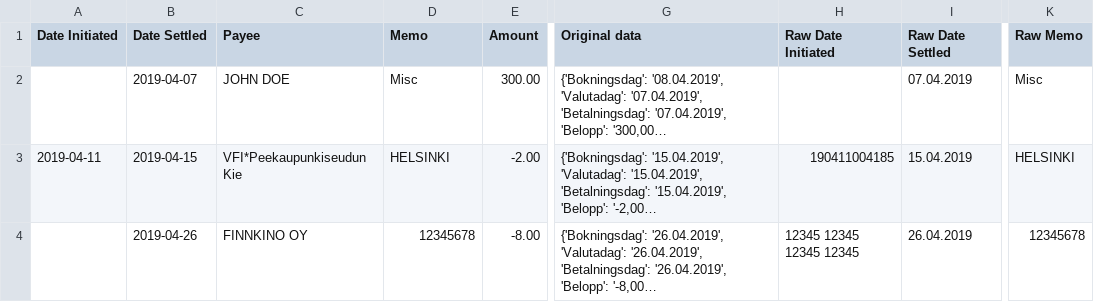
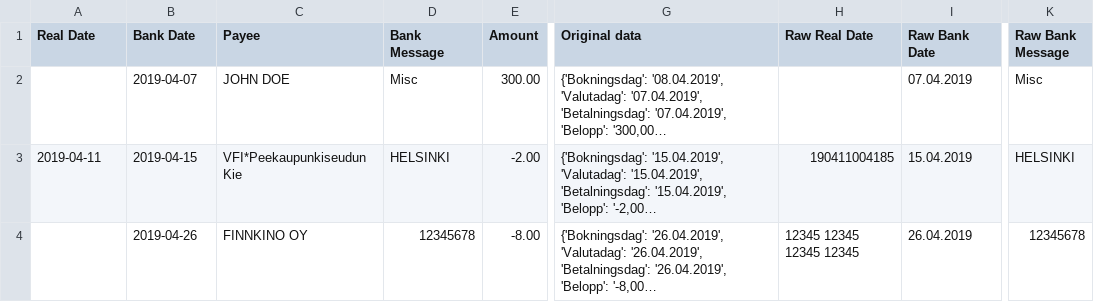
Before and after one commit to clerklabs/selfquantifier, a CSV file: clerkai/transactions/parsers/fi/nordea/personal/test_data/Transaktioner_FI1234567890123456_20190406_20190816.edited.txt.expected.csv, drawn as a sheet; only a part is shown, gaps mark what is left out; long unchanged cells end in …; the diff names each change by its address in the sheet, - before the commit and + after, or states it on an @@ line.

Commit message:
Renamed transactions df columns to be more intuitive

```diff
--- a/clerkai/transactions/parsers/fi/nordea/personal/test_data/Transaktioner_FI1234567890123456_20190406_20190816.edited.txt.expected.csv
+++ b/clerkai/transactions/parsers/fi/nordea/personal/test_data/Transaktioner_FI1234567890123456_20190406_20190816.edited.txt.expected.csv
-A1: Date Initiated
+A1: Real Date
-B1: Date Settled
+B1: Bank Date
-D1: Memo
+D1: Bank Message
-H1: Raw Date Initiated
+H1: Raw Real Date
-I1: Raw Date Settled
+I1: Raw Bank Date
-K1: Raw Memo
+K1: Raw Bank Message
```
Also changed, not shown: 5 other files.
